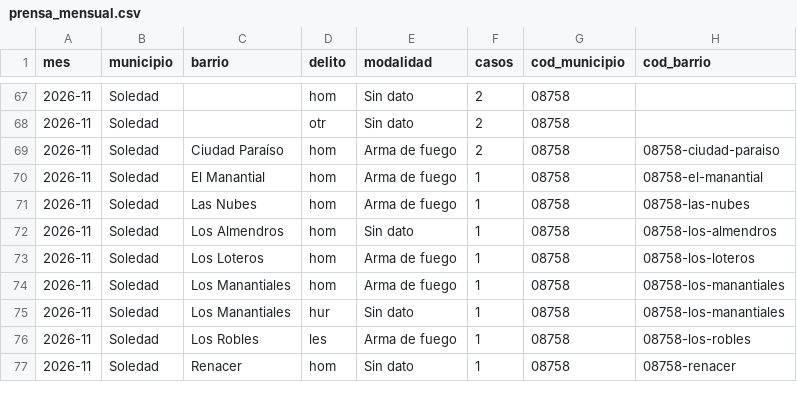
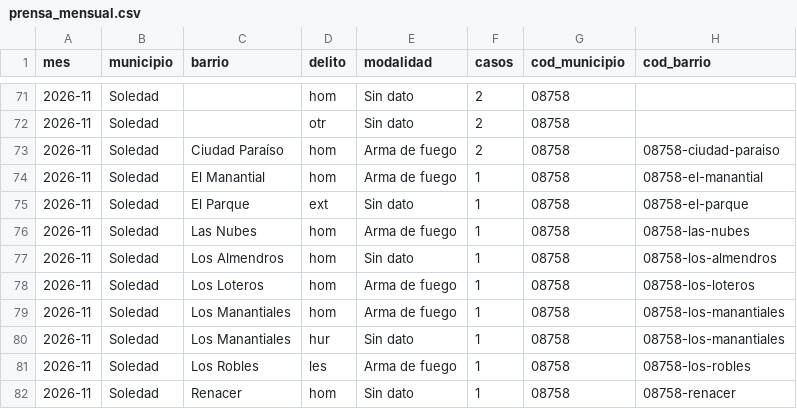
Before and after one commit to servicessigeduca-sudo/observatorio-baq, a CSV file: data/publico/prensa_mensual.csv, drawn as a sheet; only a part is shown, gaps mark what is left out; the diff covers the shown part only; the diff names each change by its address in the sheet, - before the commit and + after, or states it on an @@ line.

```diff
--- a/data/publico/prensa_mensual.csv
+++ b/data/publico/prensa_mensual.csv
+row 75: 2026-11 | Soledad | El Parque | ext | Sin dato | 1 | 08758 | 08758-el-parque
```
Also changed, not shown: 4 added rows and 7 edited cells elsewhere in this file, data/publico/prensa_vs_oficial.csv, 19 other files.
